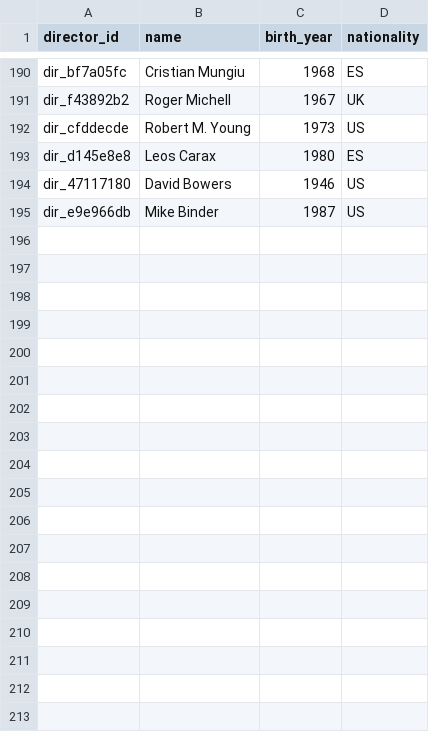
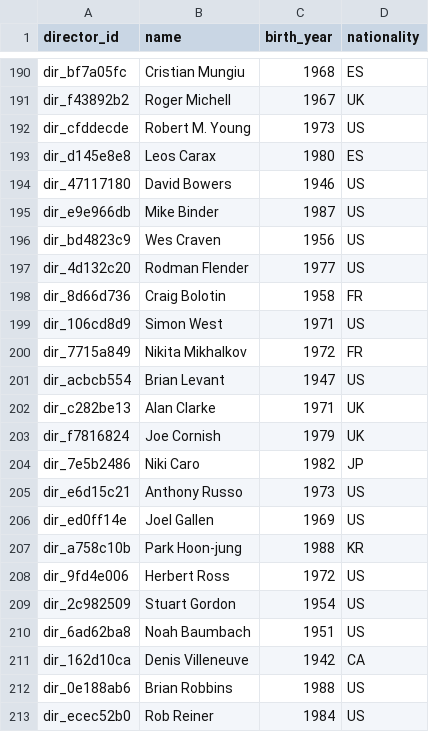
Before and after one commit to Williecraft/DB-Project, a CSV file: data/generated/director.csv, drawn as a sheet; only a part is shown, gaps mark what is left out; the diff names each change by its address in the sheet, - before the commit and + after, or states it on an @@ line.

```diff
--- a/data/generated/director.csv
+++ b/data/generated/director.csv
+row 196: dir_bd4823c9 | Wes Craven | 1956 | US
+row 197: dir_4d132c20 | Rodman Flender | 1977 | US
+row 198: dir_8d66d736 | Craig Bolotin | 1958 | FR
+row 199: dir_106cd8d9 | Simon West | 1971 | US
+row 200: dir_7715a849 | Nikita Mikhalkov | 1972 | FR
+row 201: dir_acbcb554 | Brian Levant | 1947 | US
+row 202: dir_c282be13 | Alan Clarke | 1971 | UK
+row 203: dir_f7816824 | Joe Cornish | 1979 | UK
+row 204: dir_7e5b2486 | Niki Caro | 1982 | JP
+row 205: dir_e6d15c21 | Anthony Russo | 1973 | US
+row 206: dir_ed0ff14e | Joel Gallen | 1969 | US
+row 207: dir_a758c10b | Park Hoon-jung | 1988 | KR
+row 208: dir_9fd4e006 | Herbert Ross | 1972 | US
+row 209: dir_2c982509 | Stuart Gordon | 1954 | US
+row 210: dir_6ad62ba8 | Noah Baumbach | 1951 | US
+row 211: dir_162d10ca | Denis Villeneuve | 1942 | CA
+row 212: dir_0e188ab6 | Brian Robbins | 1988 | US
+row 213: dir_ecec52b0 | Rob Reiner | 1984 | US
```
Also changed, not shown: data/generated/company.csv, data/generated/movie.csv, 8 other files.
